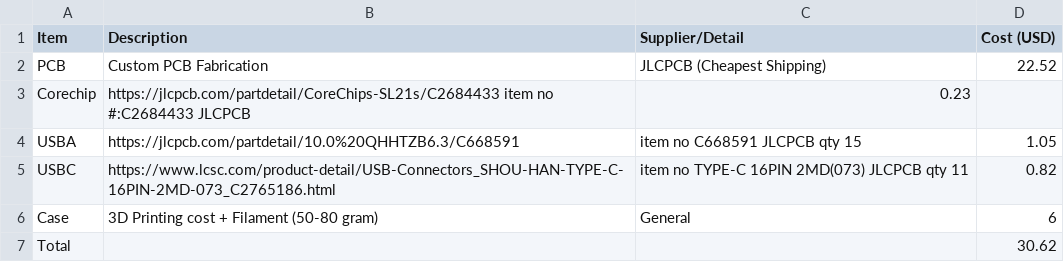
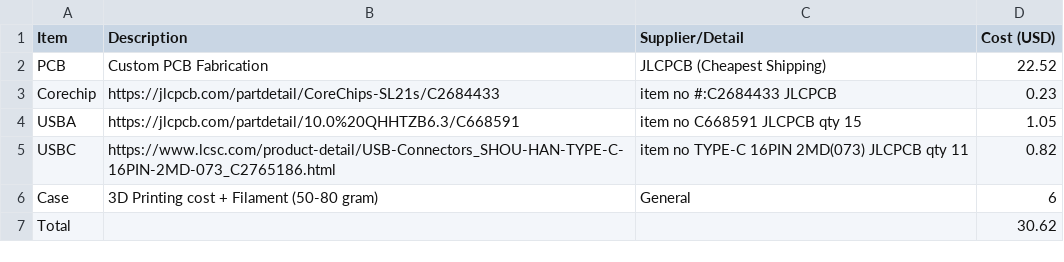
Before and after one commit to insertnewusername/usbhub, a CSV file: BOM.csv, drawn as a sheet.

Commit message:
comma

```diff
--- a/BOM.csv
+++ b/BOM.csv
@@ -2,3 +2,3 @@ Item,Description,Supplier/Detail,Cost (USD)
 PCB, Custom PCB Fabrication, JLCPCB (Cheapest Shipping),22.52
-Corechip, https://jlcpcb.com/partdetail/CoreChips-SL21s/C2684433 item no #:C2684433 JLCPCB, 0.23
+Corechip, https://jlcpcb.com/partdetail/CoreChips-SL21s/C2684433, item no #:C2684433 JLCPCB, 0.23
 USBA, https://jlcpcb.com/partdetail/10.0%20QHHTZB6.3/C668591, item no C668591 JLCPCB qty 15, 1.05
```
